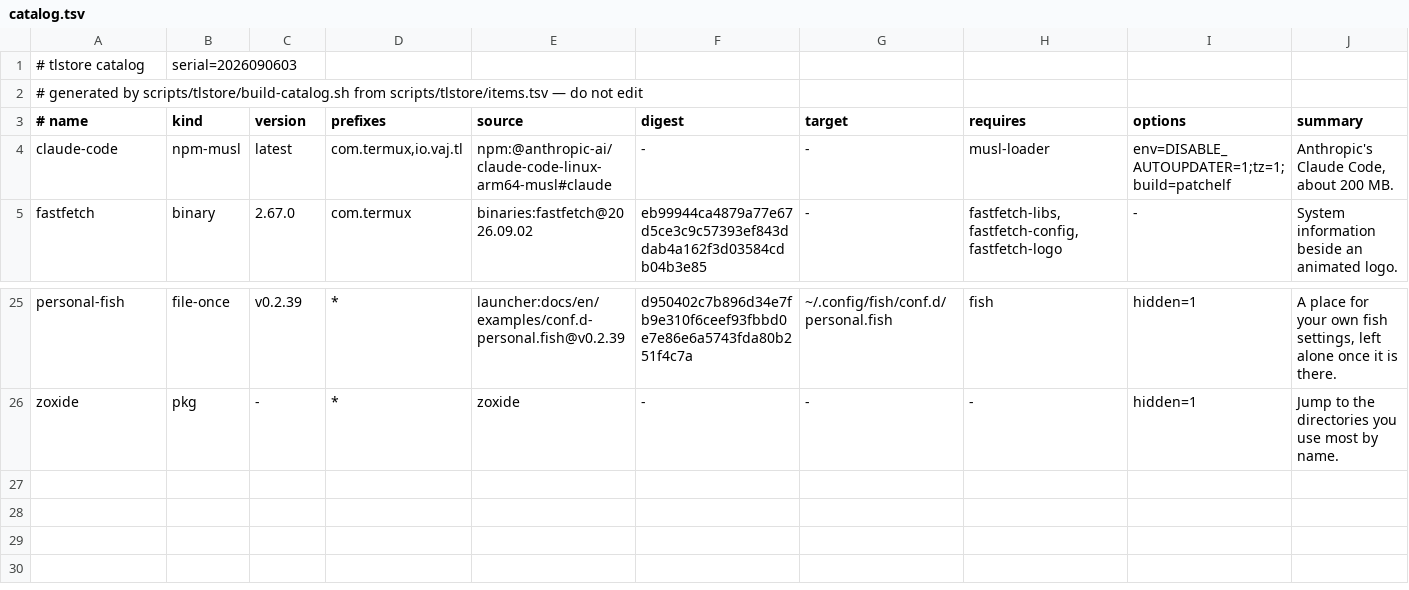
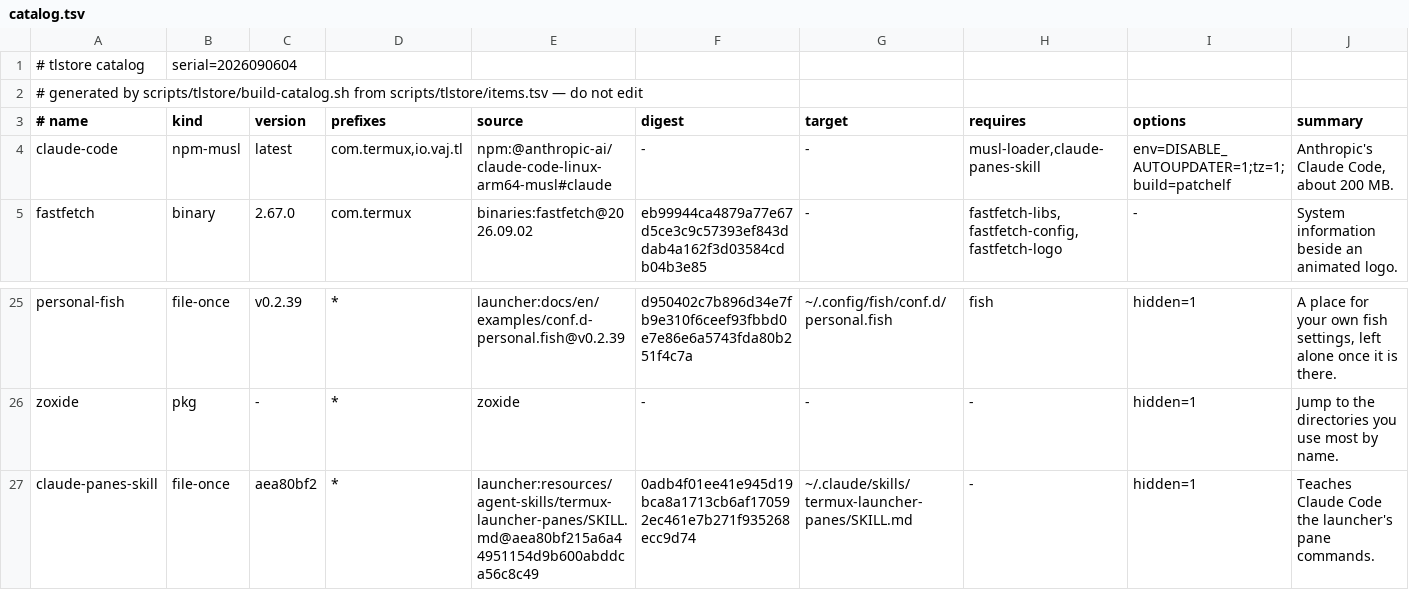
Before and after one commit to PickleHik3/termux-launcher, a TSV file: app/src/main/assets/tlstore/catalog.tsv, drawn as a sheet; only a part is shown, gaps mark what is left out.

Commit message:
build(tlstore): Claude Code brings the launcher's pane skill; signed catalog
The panes agent skill installs once to ~/.claude/skills as a hidden companion of
claude-code. Catalog regenerated (serial 2026090604) and signed.

```diff
--- a/app/src/main/assets/tlstore/catalog.tsv
+++ b/app/src/main/assets/tlstore/catalog.tsv
@@ -1,5 +1,5 @@
-# tlstore catalog	serial=2026090603
+# tlstore catalog	serial=2026090604
 # generated by scripts/tlstore/build-catalog.sh from scripts/tlstore/items.tsv — do not edit
 # name	kind	version	prefixes	source	digest	target	requires	options	summary
-claude-code	npm-musl	latest	com.termux,io.vaj.tl	npm:@anthropic-ai/claude-code-linux-arm64-musl#claude	-	-	musl-loader	env=DISABLE_AUTOUPDATER=1;tz=1;build=patchelf	Anthropic's Claude Code, about 200 MB.
+claude-code	npm-musl	latest	com.termux,io.vaj.tl	npm:@anthropic-ai/claude-code-linux-arm64-musl#claude	-	-	musl-loader,claude-panes-skill	env=DISABLE_AUTOUPDATER=1;tz=1;build=patchelf	Anthropic's Claude Code, about 200 MB.
 fastfetch	binary	2.67.0	com.termux	binaries:fastfetch@2026.09.02	eb99944ca4879a77e67d5ce3c9c57393ef843ddab4a162f3d03584cdb04b3e85	-	fastfetch-libs,fastfetch-config,fastfetch-logo	-	System information beside an animated logo.
@@ -26 +26,2 @@ personal-fish	file-once	v0.2.39	*	launcher:docs/en/examples/conf.d-personal.fish
 zoxide	pkg	-	*	zoxide	-	-	-	hidden=1	Jump to the directories you use most by name.
+claude-panes-skill	file-once	aea80bf2	*	launcher:resources/agent-skills/termux-launcher-panes/SKILL.md@aea80bf215a6a44951154d9b600abddca56c8c49	0adb4f01ee41e945d19bca8a1713cb6af170592ec461e7b271f935268ecc9d74	~/.claude/skills/termux-launcher-panes/SKILL.md	-	hidden=1	Teaches Claude Code the launcher's pane commands.
```
Also changed, not shown: scripts/tlstore/items.tsv, 1 other file.
